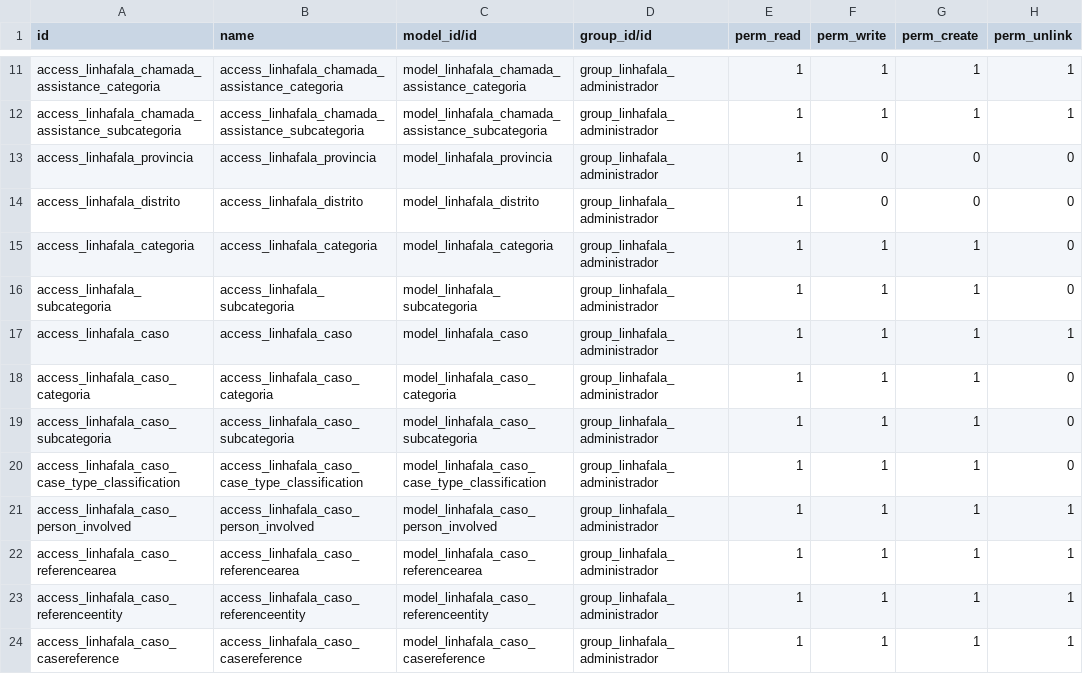
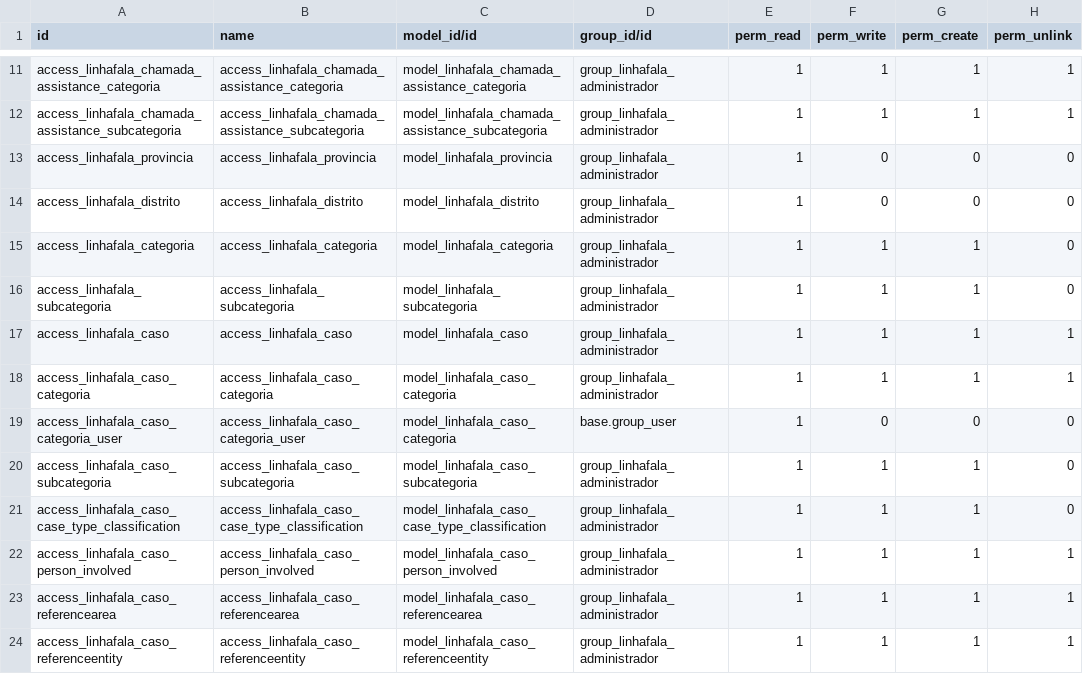
Before and after one commit to roboboinc/linhafala_odoo, a CSV file: security/ir.model.access.csv, drawn as a sheet; only a part is shown, gaps mark what is left out; the shorter side is filled out with more unchanged rows.

```diff
--- a/security/ir.model.access.csv
+++ b/security/ir.model.access.csv
@@ -17,3 +17,4 @@ access_linhafala_subcategoria,access_linhafala_subcategoria,model_linhafala_subc
 access_linhafala_caso,access_linhafala_caso,model_linhafala_caso,group_linhafala_administrador,1,1,1,1
-access_linhafala_caso_categoria,access_linhafala_caso_categoria,model_linhafala_caso_categoria,group_linhafala_administrador,1,1,1,0
+access_linhafala_caso_categoria,access_linhafala_caso_categoria,model_linhafala_caso_categoria,group_linhafala_administrador,1,1,1,1
+access_linhafala_caso_categoria_user,access_linhafala_caso_categoria_user,model_linhafala_caso_categoria,base.group_user,1,0,0,0
 access_linhafala_caso_subcategoria,access_linhafala_caso_subcategoria,model_linhafala_caso_subcategoria,group_linhafala_administrador,1,1,1,0
```
Also changed, not shown: 5 other files.
